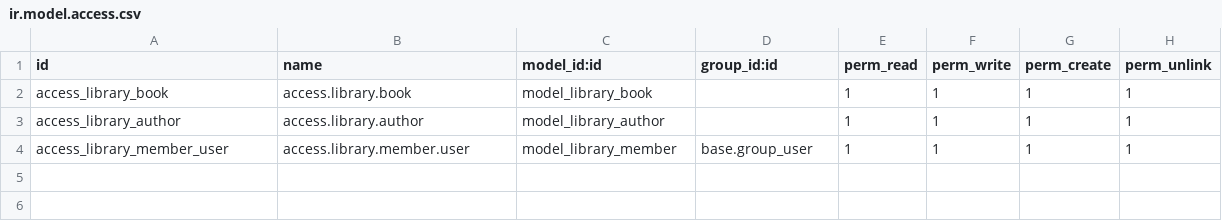
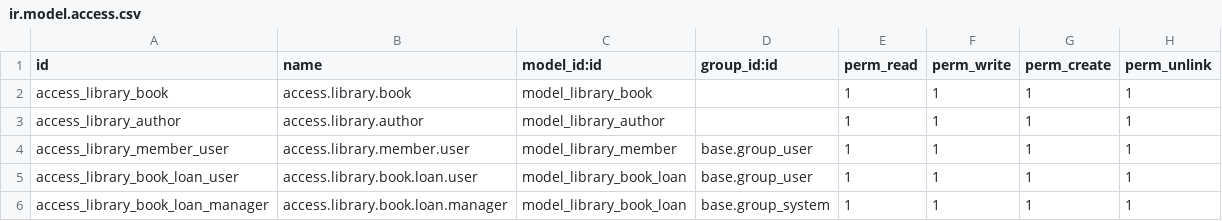
Before and after one commit to Silverdale-Maniha/om_library, a CSV file: security/ir.model.access.csv, drawn as a sheet; the diff names each change by its address in the sheet, - before the commit and + after, or states it on an @@ line.

Commit message:
book_loan feature added. It allows to borrow books and copies decrease, secondly return books and copies increase back and lastly track loan status

```diff
--- a/security/ir.model.access.csv
+++ b/security/ir.model.access.csv
+row 5: access_library_book_loan_user | access.library.book.loan.user | model_library_book_loan | base.group_user | 1 | 1 | 1 | 1
+row 6: access_library_book_loan_manager | access.library.book.loan.manager | model_library_book_loan | base.group_system | 1 | 1 | 1 | 1
```
Also changed, not shown: 7 other files.
